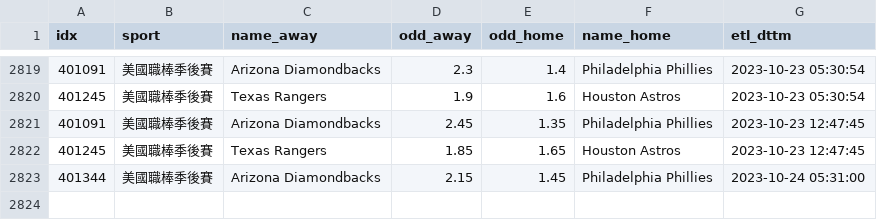
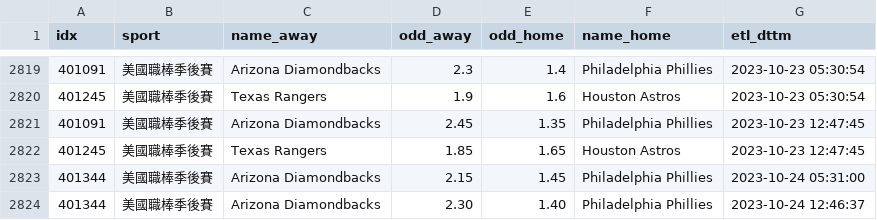
Before and after one commit to achilles0926/tw_sport_lottery, a CSV file: twsl_baseball_odds_base.csv, drawn as a sheet; only a part is shown, gaps mark what is left out.

```diff
--- a/twsl_baseball_odds_base.csv
+++ b/twsl_baseball_odds_base.csv
@@ -2823 +2823,2 @@
 401344,美國職棒季後賽,Arizona Diamondbacks,2.15,1.45,Philadelphia Phillies,2023-10-24 05:31:00
+401344,美國職棒季後賽,Arizona Diamondbacks,2.30,1.40,Philadelphia Phillies,2023-10-24 12:46:37
```
Also changed, not shown: 1 other file.
